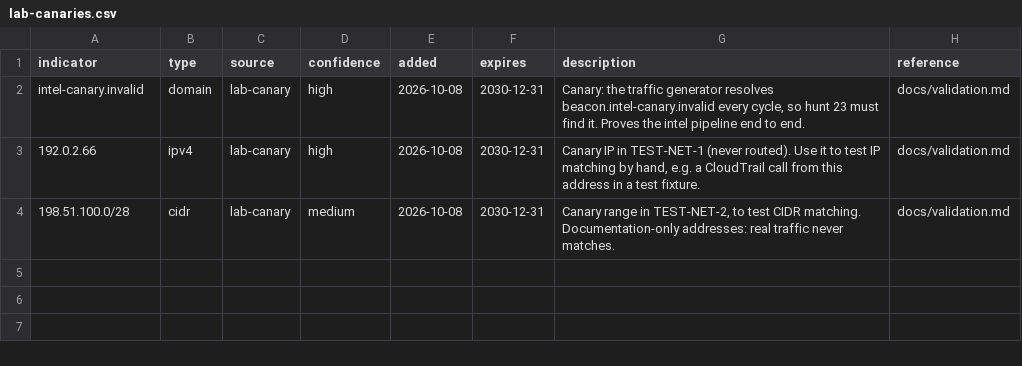
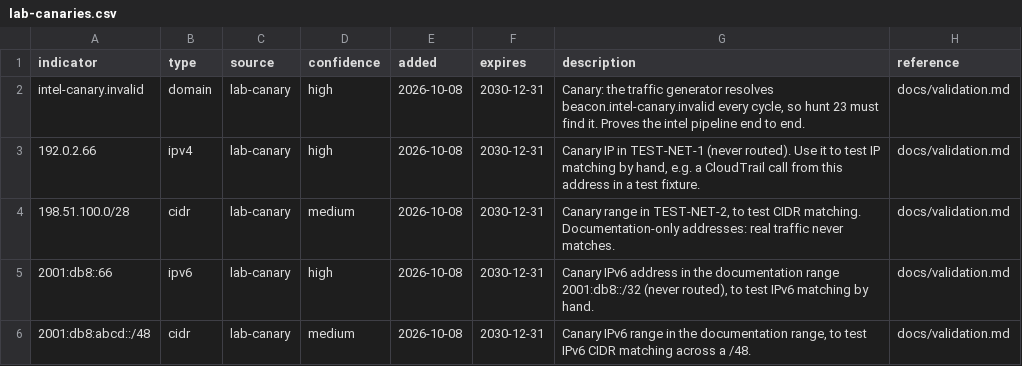
Before and after one commit to H3llKa1ser/AWS-Detection-Engineering-Lab, a CSV file: intel/indicators/lab-canaries.csv, drawn as a sheet.

```diff
--- a/intel/indicators/lab-canaries.csv
+++ b/intel/indicators/lab-canaries.csv
@@ -4 +4,3 @@ intel-canary.invalid,domain,lab-canary,high,2026-10-08,2030-12-31,"Canary: the t
 198.51.100.0/28,cidr,lab-canary,medium,2026-10-08,2030-12-31,"Canary range in TEST-NET-2, to test CIDR matching. Documentation-only addresses: real traffic never matches.",docs/validation.md
+2001:db8::66,ipv6,lab-canary,high,2026-10-08,2030-12-31,"Canary IPv6 address in the documentation range 2001:db8::/32 (never routed), to test IPv6 matching by hand.",docs/validation.md
+2001:db8:abcd::/48,cidr,lab-canary,medium,2026-10-08,2030-12-31,"Canary IPv6 range in the documentation range, to test IPv6 CIDR matching across a /48.",docs/validation.md
```
Also changed, not shown: 24 other files.
